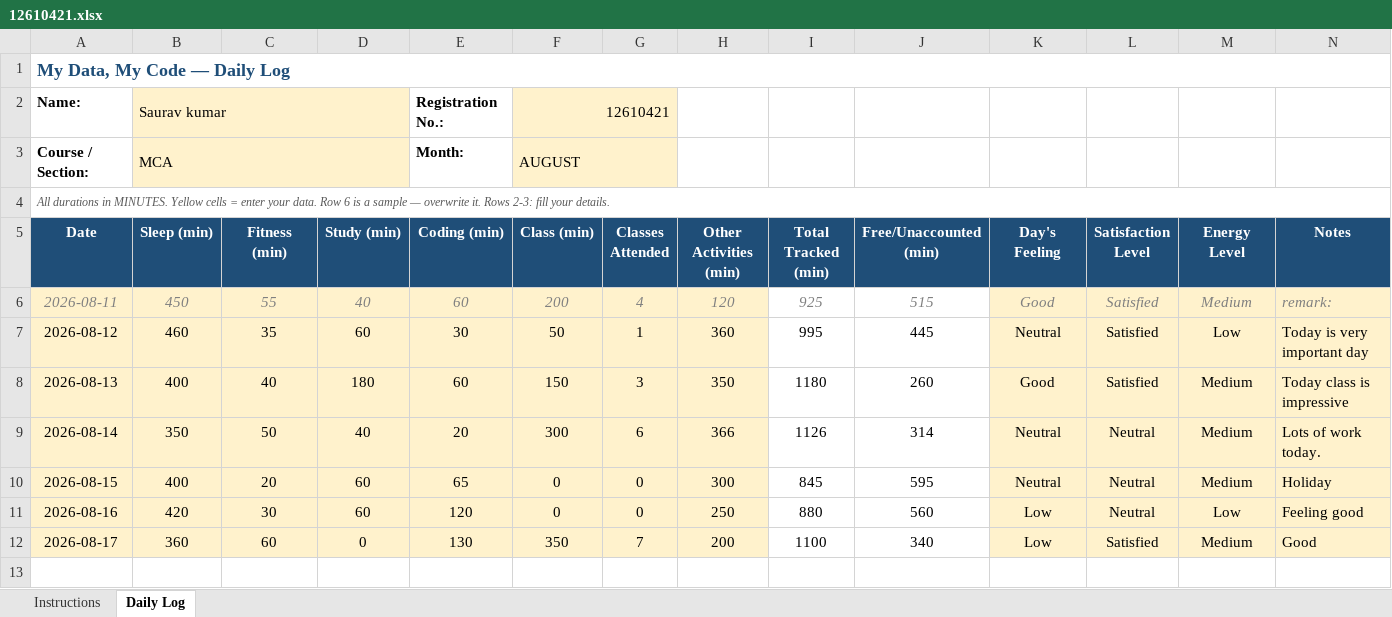
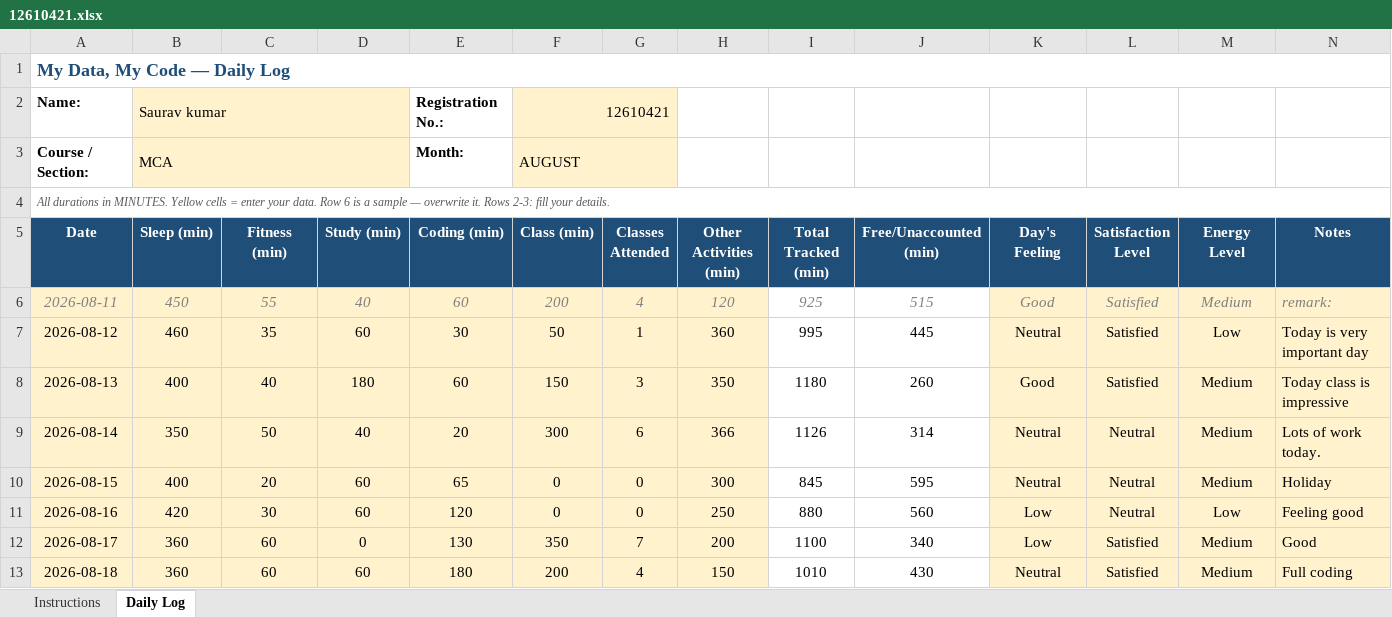
Before and after one commit to Sauravsingh-git-hub/CAP776, an Excel workbook: 12610421.xlsx, sheet Daily Log, drawn as a sheet; values as stored, in another font and other column widths than the file's, no borders; conditional formats not drawn; the diff names each change by its address in the sheet, - before the commit and + after, or states it on an @@ line.

Commit message:
eight commit

```diff
--- a/12610421.xlsx (sheet Daily Log)
+++ b/12610421.xlsx (sheet Daily Log)
+row 13: 2026-08-18 | 360 | 60 | 60 | 180 | 200 | 4 | 150 | 1010 | 430 | Neutral | Satisfied | Medium | Full coding
```
